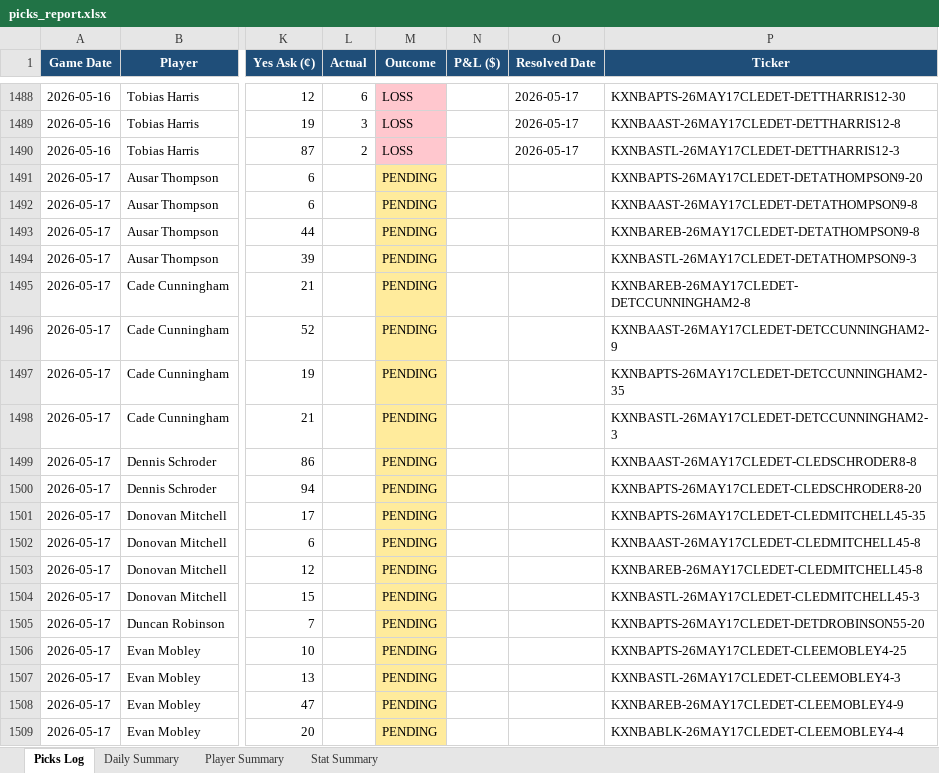
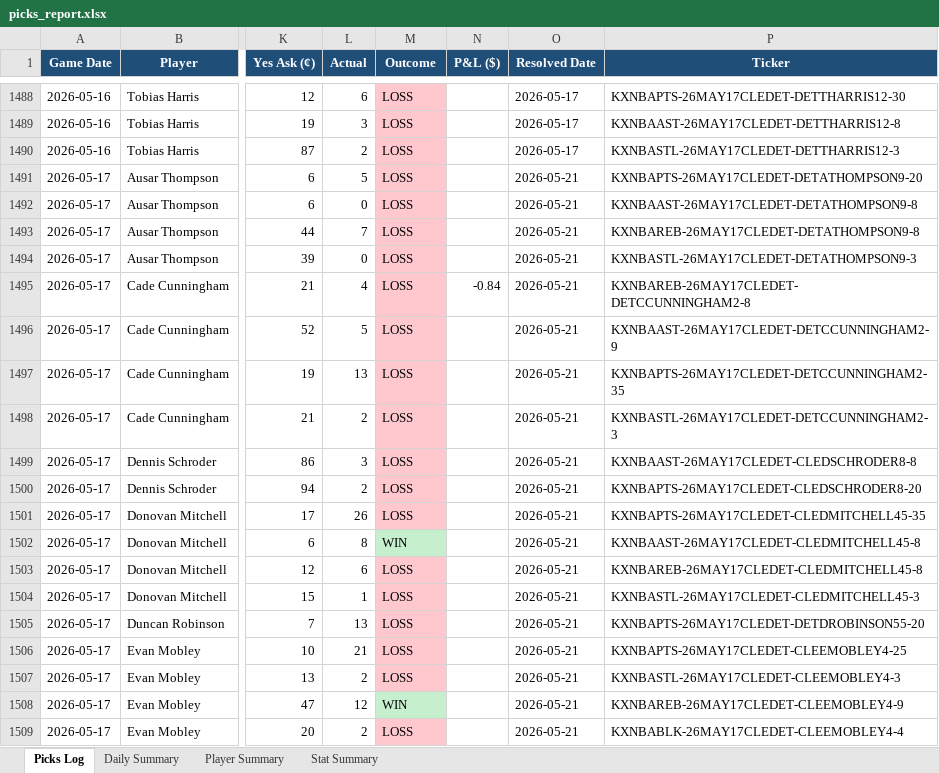
Before and after one commit to aaronwadhwa12/kalshi, an Excel workbook: results/picks_report.xlsx, sheet Picks Log, drawn as a sheet; only a part is shown, gaps mark what is left out; values as stored, in another font and other column widths than the file's, no borders; the diff covers the shown part only; the diff names each change by its address in the sheet, - before the commit and + after, or states it on an @@ line.

```diff
--- a/results/picks_report.xlsx (sheet Picks Log)
+++ b/results/picks_report.xlsx (sheet Picks Log)
-L1491 (Actual): (empty)
+L1491 (Actual): 5
-M1491:M1501 (Outcome): PENDING
+M1491:M1501 (Outcome): LOSS
-M1491:M1501 fill: #FFEB9C
+M1491:M1501 fill: #FFC7CE
-O1491:O1509 (Resolved Date): (empty)
+O1491:O1509 (Resolved Date): 2026-05-21
-L1492 (Actual): (empty)
+L1492 (Actual): 0
-L1493 (Actual): (empty)
+L1493 (Actual): 7
-L1494 (Actual): (empty)
+L1494 (Actual): 0
-L1495 (Actual): (empty)
+L1495 (Actual): 4
-N1495 (P&L ($)): (empty)
+N1495 (P&L ($)): -0.84
-L1496 (Actual): (empty)
+L1496 (Actual): 5
-L1497 (Actual): (empty)
+L1497 (Actual): 13
-L1498 (Actual): (empty)
+L1498 (Actual): 2
-L1499 (Actual): (empty)
+L1499 (Actual): 3
-L1500 (Actual): (empty)
+L1500 (Actual): 2
-L1501 (Actual): (empty)
+L1501 (Actual): 26
-L1502 (Actual): (empty)
+L1502 (Actual): 8
-M1502 (Outcome): PENDING
+M1502 (Outcome): WIN
-M1502 fill: #FFEB9C
+M1502 fill: #C6EFCE
-L1503 (Actual): (empty)
+L1503 (Actual): 6
-M1503:M1507 (Outcome): PENDING
+M1503:M1507 (Outcome): LOSS
-M1503:M1507 fill: #FFEB9C
+M1503:M1507 fill: #FFC7CE
-L1504 (Actual): (empty)
+L1504 (Actual): 1
-L1505 (Actual): (empty)
+L1505 (Actual): 13
-L1506 (Actual): (empty)
+L1506 (Actual): 21
-L1507 (Actual): (empty)
+L1507 (Actual): 2
-L1508 (Actual): (empty)
+L1508 (Actual): 12
-M1508 (Outcome): PENDING
+M1508 (Outcome): WIN
-M1508 fill: #FFEB9C
+M1508 fill: #C6EFCE
-L1509 (Actual): (empty)
+L1509 (Actual): 2
-M1509 (Outcome): PENDING
+M1509 (Outcome): LOSS
-M1509 fill: #FFEB9C
+M1509 fill: #FFC7CE
```
Also changed, not shown: 65 added rows, 49 edited cells and cell formats elsewhere in this sheet, sheet Player Summary, sheet Stat Summary, sheet Daily Summary, 2 other files.
